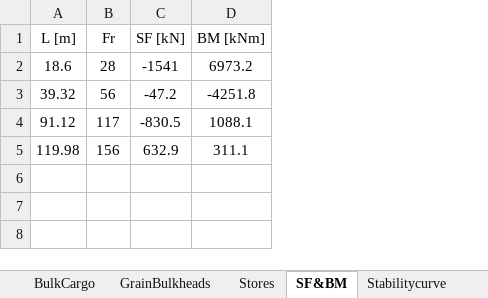
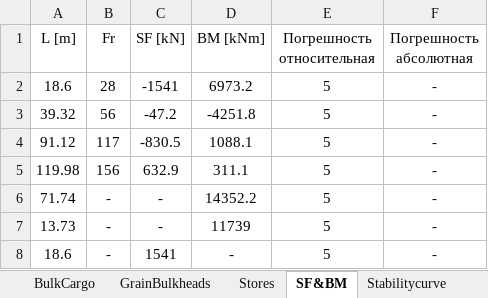
Before and after one commit to KnstAnt/sss-test-report, an Excel workbook: src/bin/SSS_Sofia_test1.xlsx, sheet SF&BM, drawn as a sheet; values as stored, in another font and other column widths than the file's, no borders; the diff names each change by its address in the sheet, - before the commit and + after, or states it on an @@ line.

```diff
--- a/src/bin/SSS_Sofia_test1.xlsx (sheet SF&BM)
+++ b/src/bin/SSS_Sofia_test1.xlsx (sheet SF&BM)
+column E (Погрешность относительная), rows 2-5: all 5
+column F (Погрешность абсолютная), rows 2-5: all -
+row 6: 71.74 | - | - | 14352.2 | 5 | -
+row 7: 13.73 | - | - | 11739 | 5 | -
+row 8: 18.6 | - | 1541 | - | 5 | -
```
Also changed, not shown: sheet Parameters, sheet StabilityCriteria, sheet Stabilitycurve, sheet Compartments, sheet General, sheet BulkCargo, formulas that keep their value, 19 other files.
